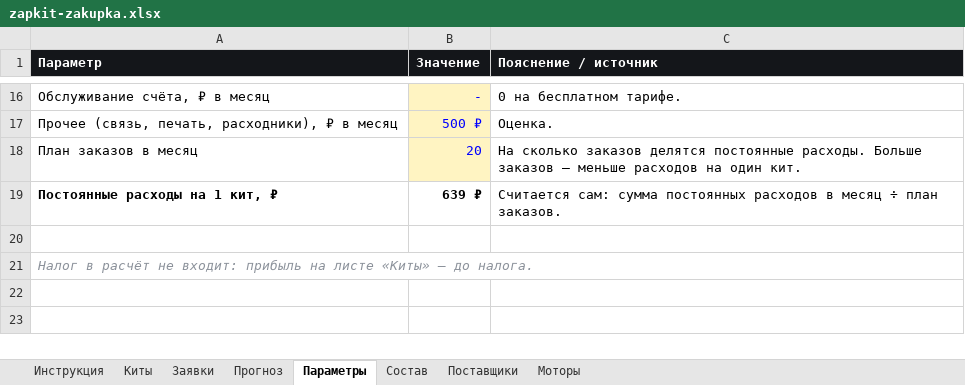
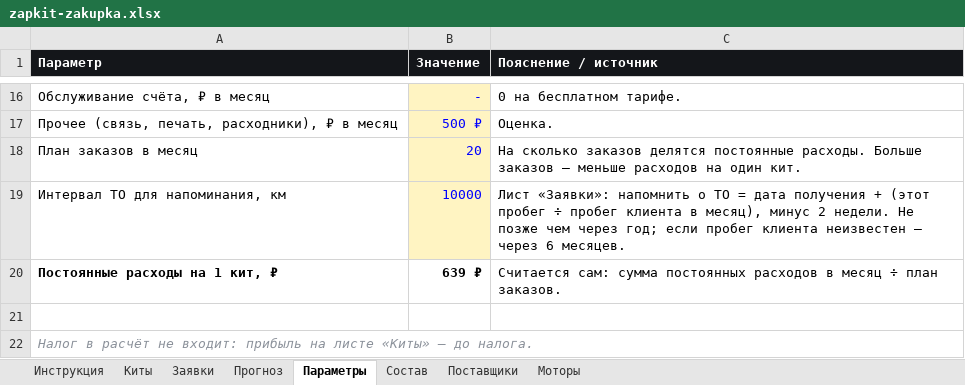
Before and after one commit to Armen111111/fourmatic-shop, an Excel workbook: avito/zapkit-zakupka.xlsx, sheet Параметры, drawn as a sheet; only a part is shown, gaps mark what is left out; values as stored, in another font and other column widths than the file's, no borders; the diff names each change by its address in the sheet, - before the commit and + after, or states it on an @@ line.

```diff
--- a/avito/zapkit-zakupka.xlsx (sheet Параметры)
+++ b/avito/zapkit-zakupka.xlsx (sheet Параметры)
+row 19: Интервал ТО для напоминания, км | 10000 | Лист «Заявки»: напомнить о ТО = дата получения + (этот пробег ÷ пробег клиента в месяц), минус 2 недели. Не позже чем через год; если пробег клиента неизвестен — через 6 месяцев.
```
Also changed, not shown: sheet Заявки, sheet Инструкция, formulas that keep their value, 10 other files.
